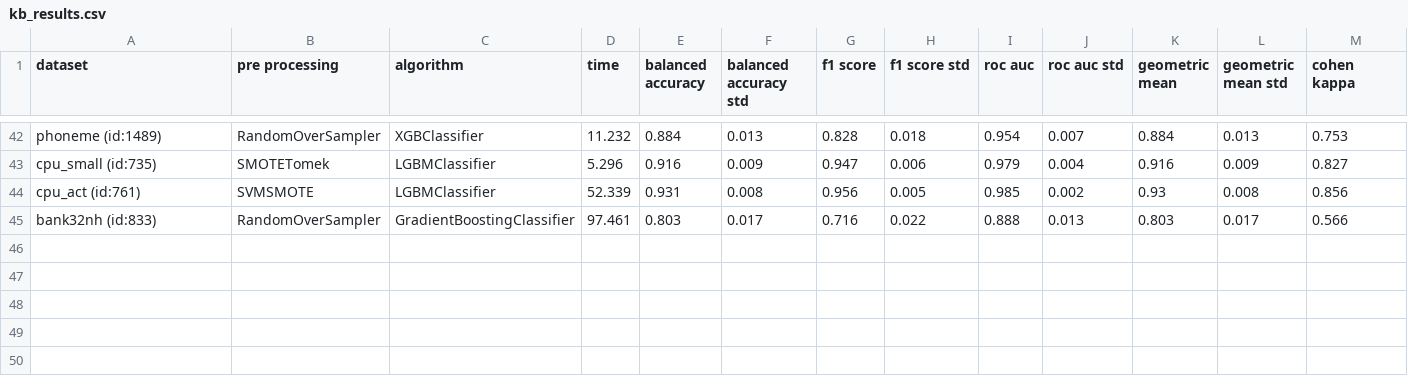
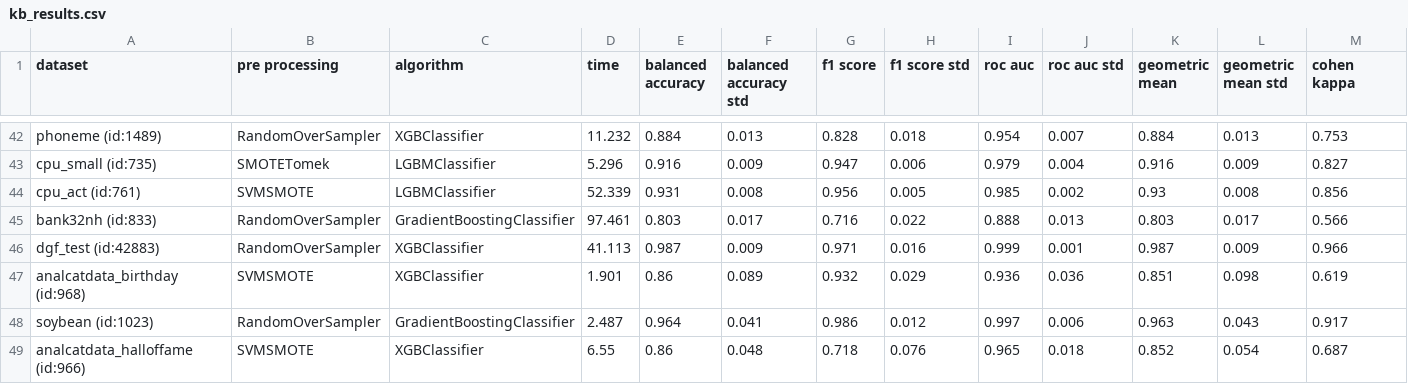
Before and after one commit to PedroVieira1160634/automated-imbalanced-classification, a CSV file: project/output/kb_results.csv, drawn as a sheet; only a part is shown, gaps mark what is left out; rows hold the shown columns only; the diff names each change by its address in the sheet, - before the commit and + after, or states it on an @@ line.

Commit message:
to run more 7 datasets

```diff
--- a/project/output/kb_results.csv
+++ b/project/output/kb_results.csv
+row 46: dgf_test (id:42883) | RandomOverSampler | XGBClassifier | 41.113 | 0.987 | 0.009 | 0.971 | 0.016 | 0.999 | 0.001 | 0.987 | 0.009 | 0.966
+row 47: analcatdata_birthday (id:968) | SVMSMOTE | XGBClassifier | 1.901 | 0.86 | 0.089 | 0.932 | 0.029 | 0.936 | 0.036 | 0.851 | 0.098 | 0.619
+row 48: soybean (id:1023) | RandomOverSampler | GradientBoostingClassifier | 2.487 | 0.964 | 0.041 | 0.986 | 0.012 | 0.997 | 0.006 | 0.963 | 0.043 | 0.917
+row 49: analcatdata_halloffame (id:966) | SVMSMOTE | XGBClassifier | 6.55 | 0.86 | 0.048 | 0.718 | 0.076 | 0.965 | 0.018 | 0.852 | 0.054 | 0.687
```
Also changed, not shown: 5 other files.
